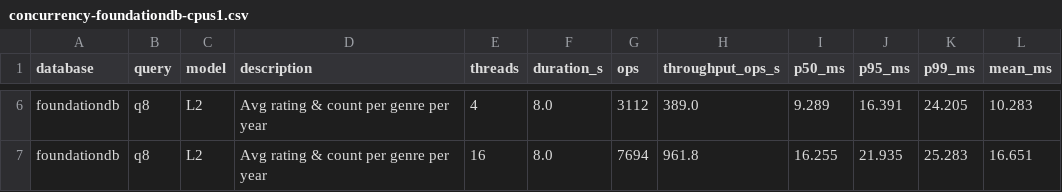
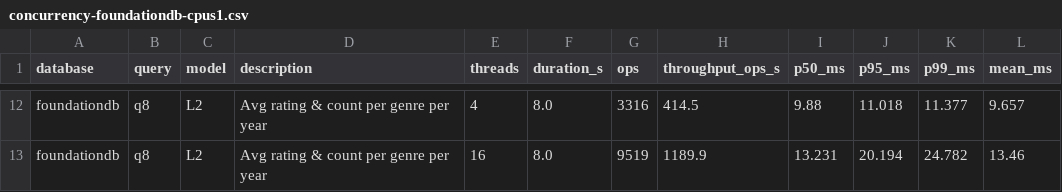
Before and after one commit to NorksX/nosql-nbp, a CSV file: bench/results/concurrency-foundationdb-cpus1.csv, drawn as a sheet; only a part is shown, gaps mark what is left out; addresses are those after the commit; the diff covers the shown part only; the diff names each change by its address in the sheet, - before the commit and + after, or states it on an @@ line.

```diff
--- a/bench/results/concurrency-foundationdb-cpus1.csv
+++ b/bench/results/concurrency-foundationdb-cpus1.csv
-G12 (ops): 3112
+G12 (ops): 3316
-H12 (throughput_ops_s): 389.0
+H12 (throughput_ops_s): 414.5
-I12 (p50_ms): 9.289
+I12 (p50_ms): 9.88
-J12 (p95_ms): 16.391
+J12 (p95_ms): 11.018
-K12 (p99_ms): 24.205
+K12 (p99_ms): 11.377
-L12 (mean_ms): 10.283
+L12 (mean_ms): 9.657
-G13 (ops): 7694
+G13 (ops): 9519
-H13 (throughput_ops_s): 961.8
+H13 (throughput_ops_s): 1189.9
-I13 (p50_ms): 16.255
+I13 (p50_ms): 13.231
-J13 (p95_ms): 21.935
+J13 (p95_ms): 20.194
-K13 (p99_ms): 25.283
+K13 (p99_ms): 24.782
-L13 (mean_ms): 16.651
+L13 (mean_ms): 13.46
```
Also changed, not shown: 6 added rows and 24 edited cells elsewhere in this file, bench/results/concurrency-foundationdb-cpus4.csv, bench/results/concurrency-oracle-nosql-cpus1.csv, 44 other files.
